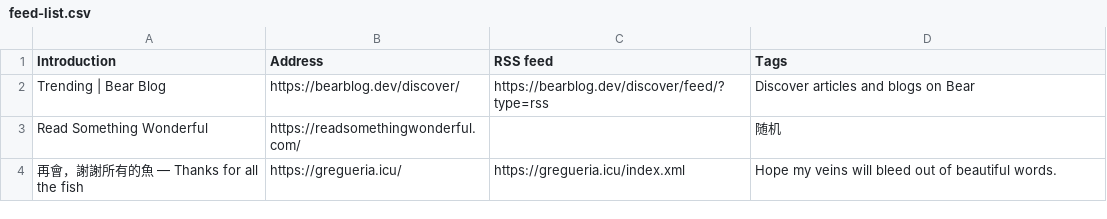
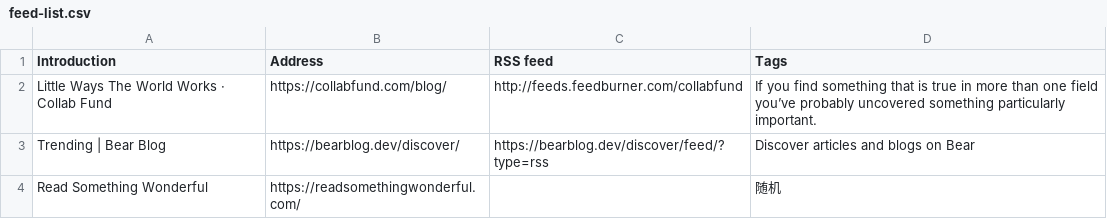
Before and after one commit to tianheg/feed, a CSV file: feed-list.csv, drawn as a sheet; only a part is shown; the shorter side is filled out with more unchanged rows; the diff names each change by its address in the sheet, - before the commit and + after, or states it on an @@ line.

Commit message:
Update feed-list.csv

```diff
--- a/feed-list.csv
+++ b/feed-list.csv
+row 2: Little Ways The World Works · Collab Fund | https://collabfund.com/blog/ | http://feeds.feedburner.com/collabfund | If you find something that is true in more than one field you’ve probably uncovered something particularly important.
```
